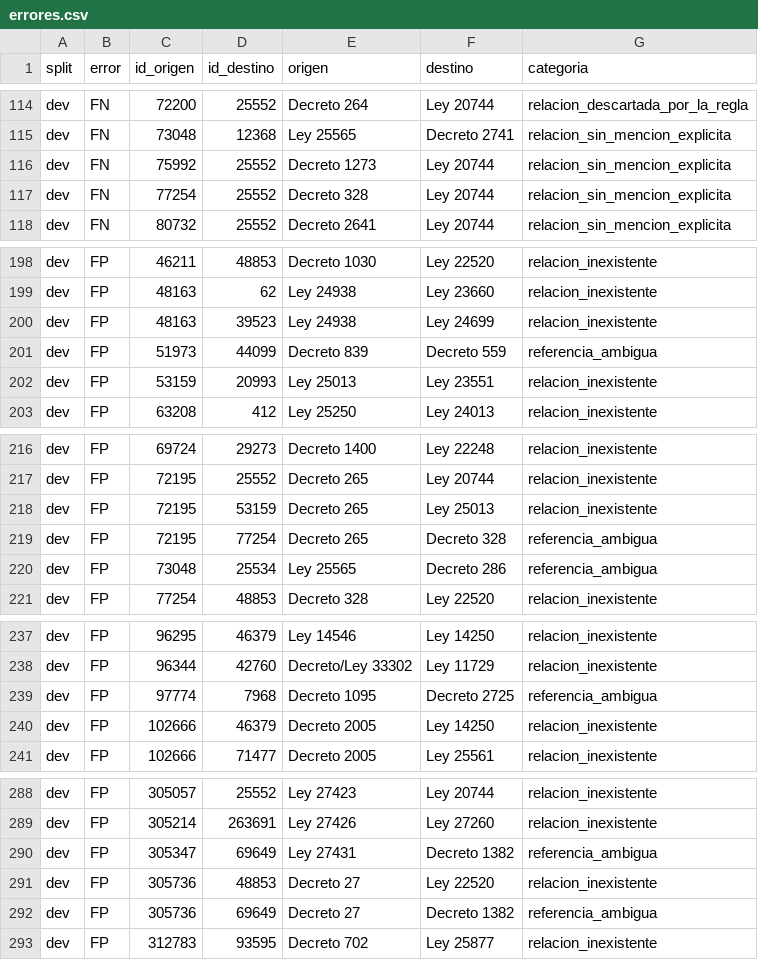
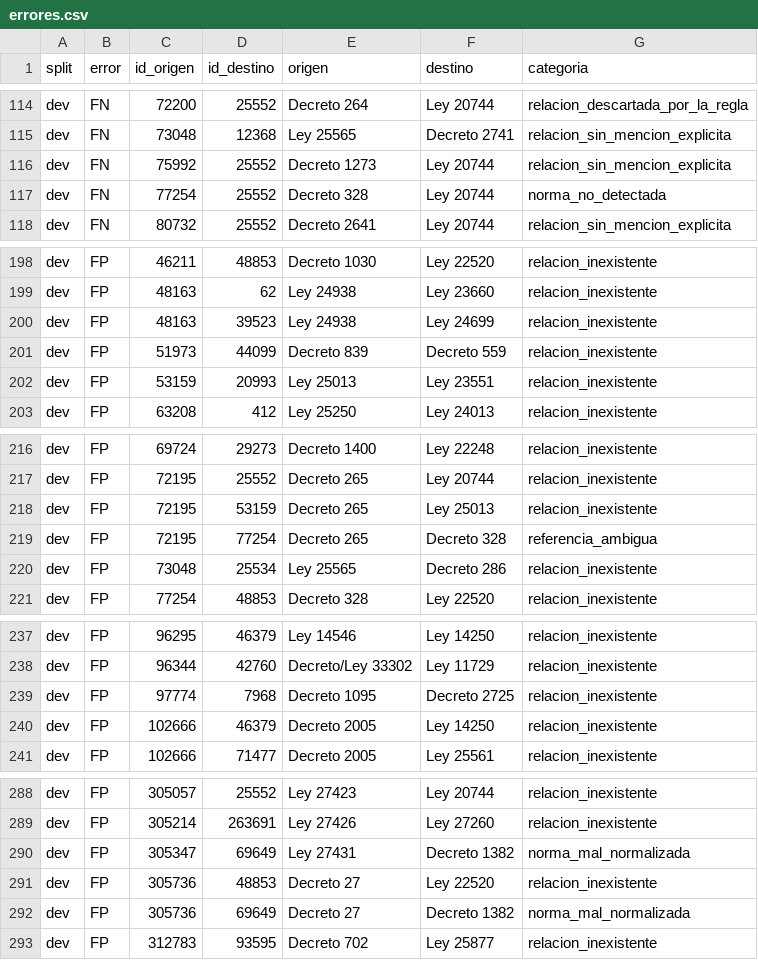
Before and after one commit to JuampiJPT/grafo-legal, a CSV file: results/subtareas/errores.csv, drawn as a sheet; only a part is shown, gaps mark what is left out; the diff covers the shown part only.

```diff
--- a/results/subtareas/errores.csv
+++ b/results/subtareas/errores.csv
@@ -116,3 +116,3 @@ dev,FN,73048,12368,Ley 25565,Decreto 2741,relacion_sin_mencion_explicita
 dev,FN,75992,25552,Decreto 1273,Ley 20744,relacion_sin_mencion_explicita
-dev,FN,77254,25552,Decreto 328,Ley 20744,relacion_sin_mencion_explicita
+dev,FN,77254,25552,Decreto 328,Ley 20744,norma_no_detectada
 dev,FN,80732,25552,Decreto 2641,Ley 20744,relacion_sin_mencion_explicita
@@ -200,3 +200,3 @@ dev,FP,48163,62,Ley 24938,Ley 23660,relacion_inexistente
 dev,FP,48163,39523,Ley 24938,Ley 24699,relacion_inexistente
-dev,FP,51973,44099,Decreto 839,Decreto 559,referencia_ambigua
+dev,FP,51973,44099,Decreto 839,Decreto 559,relacion_inexistente
 dev,FP,53159,20993,Ley 25013,Ley 23551,relacion_inexistente
@@ -219,3 +219,3 @@ dev,FP,72195,53159,Decreto 265,Ley 25013,relacion_inexistente
 dev,FP,72195,77254,Decreto 265,Decreto 328,referencia_ambigua
-dev,FP,73048,25534,Ley 25565,Decreto 286,referencia_ambigua
+dev,FP,73048,25534,Ley 25565,Decreto 286,relacion_inexistente
 dev,FP,77254,48853,Decreto 328,Ley 22520,relacion_inexistente
@@ -238,3 +238,3 @@ dev,FP,96295,46379,Ley 14546,Ley 14250,relacion_inexistente
 dev,FP,96344,42760,Decreto/Ley 33302,Ley 11729,relacion_inexistente
-dev,FP,97774,7968,Decreto 1095,Decreto 2725,referencia_ambigua
+dev,FP,97774,7968,Decreto 1095,Decreto 2725,relacion_inexistente
 dev,FP,102666,46379,Decreto 2005,Ley 14250,relacion_inexistente
@@ -289,5 +289,5 @@ dev,FP,305057,25552,Ley 27423,Ley 20744,relacion_inexistente
 dev,FP,305214,263691,Ley 27426,Ley 27260,relacion_inexistente
-dev,FP,305347,69649,Ley 27431,Decreto 1382,referencia_ambigua
+dev,FP,305347,69649,Ley 27431,Decreto 1382,norma_mal_normalizada
 dev,FP,305736,48853,Decreto 27,Ley 22520,relacion_inexistente
-dev,FP,305736,69649,Decreto 27,Decreto 1382,referencia_ambigua
+dev,FP,305736,69649,Decreto 27,Decreto 1382,norma_mal_normalizada
 dev,FP,312783,93595,Decreto 702,Ley 25877,relacion_inexistente
```
Also changed, not shown: 28 edited cells elsewhere in this file, 18 other files.
